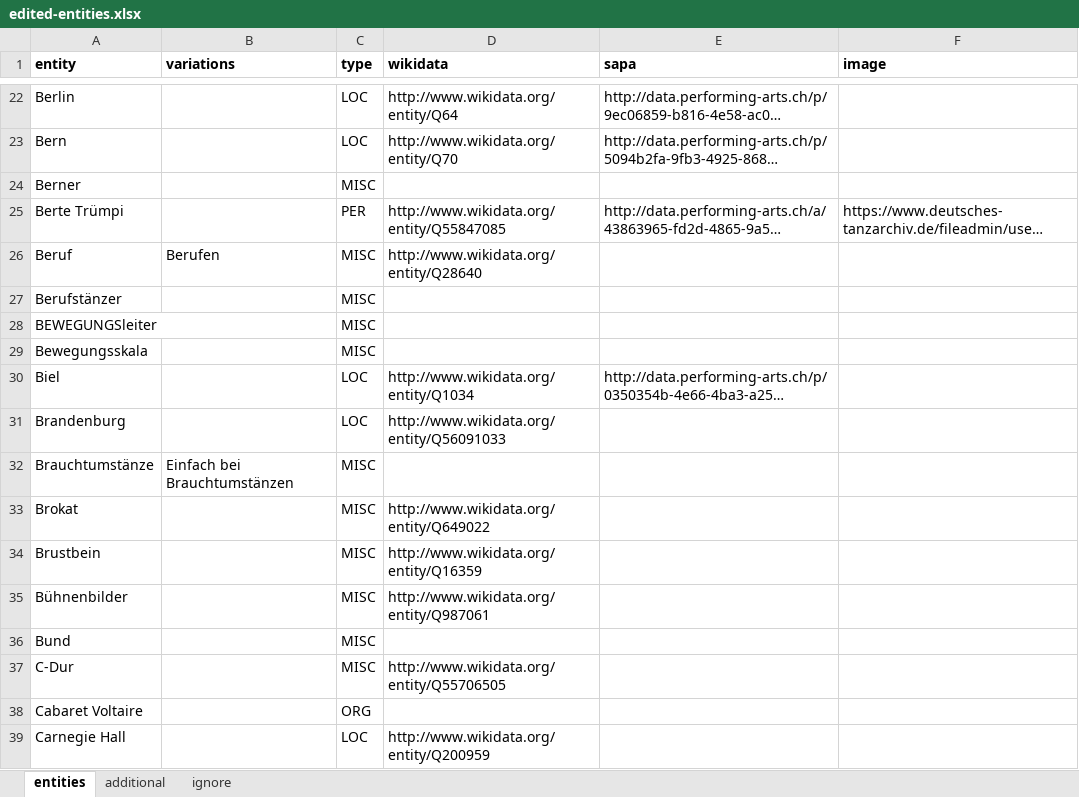
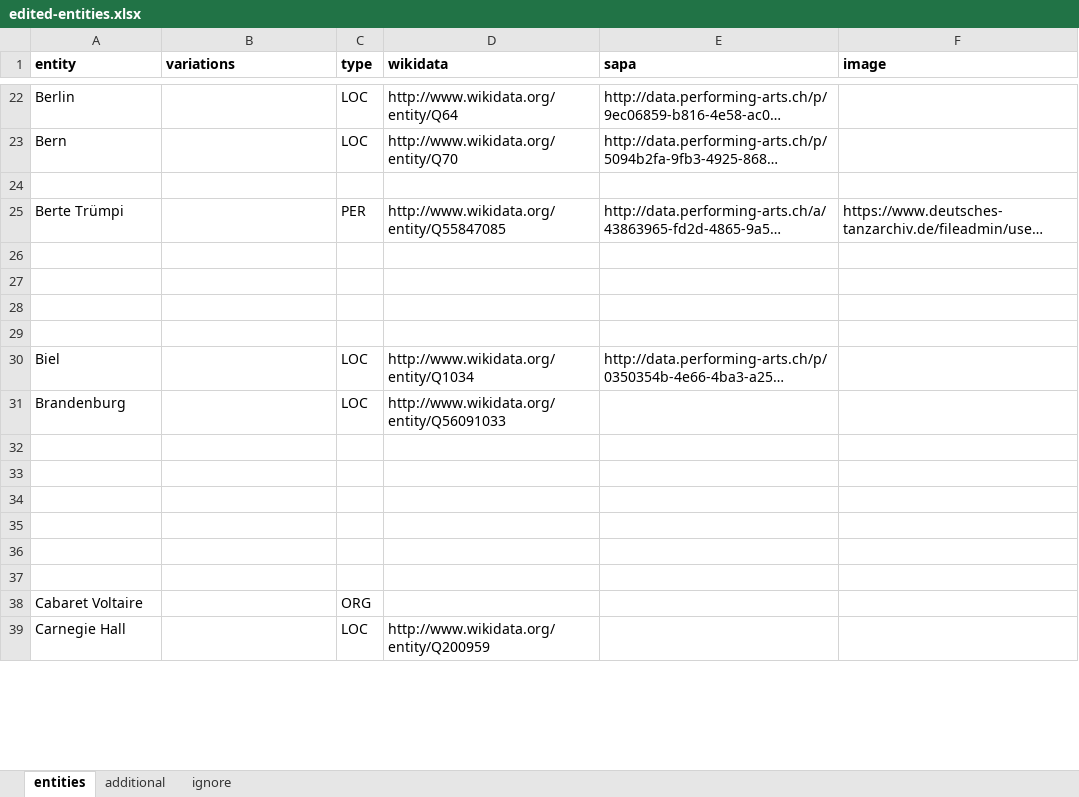
Before and after one commit to sapa/pellaton-experience-data, an Excel workbook: data/edited-entities.xlsx, sheet entities, drawn as a sheet; only a part is shown, gaps mark what is left out; long unchanged cells end in …; values as stored, in another font and other column widths than the file's, no borders; the diff covers the shown part only; the diff names each change by its address in the sheet, - before the commit and + after, or states it on an @@ line.

```diff
--- a/data/edited-entities.xlsx (sheet entities)
+++ b/data/edited-entities.xlsx (sheet entities)
-row 24: Berner |  | MISC
+row 24: (empty)
-row 26: Beruf | Berufen | MISC | http://www.wikidata.org/entity/Q28640
+row 26: (empty)
-row 27: Berufstänzer |  | MISC
+row 27: (empty)
-row 28: BEWEGUNGSleiter |  | MISC
+row 28: (empty)
-row 29: Bewegungsskala |  | MISC
+row 29: (empty)
-row 32: Brauchtumstänze | Einfach bei Brauchtumstänzen | MISC
+row 32: (empty)
-row 33: Brokat |  | MISC | http://www.wikidata.org/entity/Q649022
+row 33: (empty)
-row 34: Brustbein |  | MISC | http://www.wikidata.org/entity/Q16359
+row 34: (empty)
-row 35: Bühnenbilder |  | MISC | http://www.wikidata.org/entity/Q987061
+row 35: (empty)
-row 36: Bund |  | MISC
+row 36: (empty)
-row 37: C-Dur |  | MISC | http://www.wikidata.org/entity/Q55706505
+row 37: (empty)
```
Also changed, not shown: 1 removed row and 309 edited cells elsewhere in this sheet, data/merged-entities.xlsx, 1 other file.
